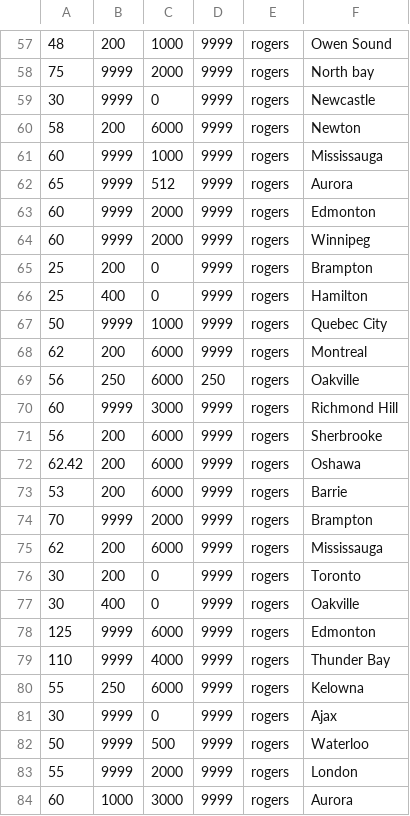
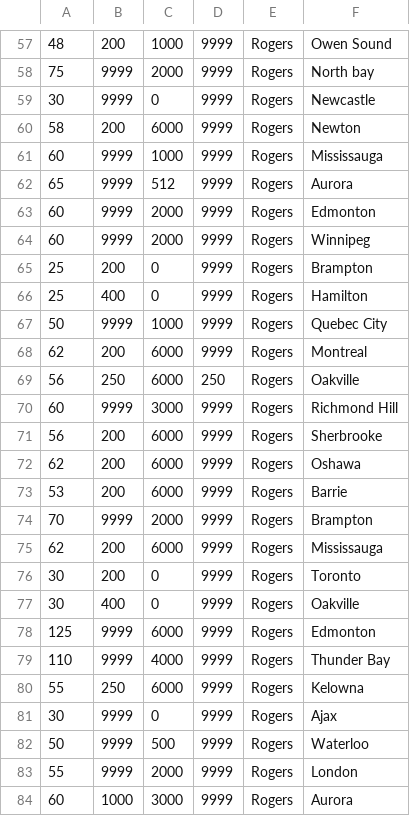
Before and after one commit to himanz/waysweet, a CSV file: db/data.csv, drawn as a sheet; only a part is shown, gaps mark what is left out; the diff covers the shown part only.

```diff
--- a/db/data.csv
+++ b/db/data.csv
@@ -57,28 +57,28 @@
-48,200,1000,9999,rogers,Owen Sound
-75,9999,2000,9999,rogers,North bay
-30,9999,0,9999,rogers,Newcastle
-58,200,6000,9999,rogers,Newton
-60,9999,1000,9999,rogers,Mississauga
-65,9999,512,9999,rogers,Aurora
-60,9999,2000,9999,rogers,Edmonton
-60,9999,2000,9999,rogers,Winnipeg
-25,200,0,9999,rogers,Brampton
-25,400,0,9999,rogers,Hamilton
-50,9999,1000,9999,rogers,Quebec City
-62,200,6000,9999,rogers,Montreal
-56,250,6000,250,rogers,Oakville
-60,9999,3000,9999,rogers,Richmond Hill
-56,200,6000,9999,rogers,Sherbrooke
-62.42,200,6000,9999,rogers,Oshawa
-53,200,6000,9999,rogers,Barrie
-70,9999,2000,9999,rogers,Brampton
-62,200,6000,9999,rogers,Mississauga
-30,200,0,9999,rogers,Toronto
-30,400,0,9999,rogers,Oakville
-125,9999,6000,9999,rogers,Edmonton
-110,9999,4000,9999,rogers,Thunder Bay
-55,250,6000,9999,rogers,Kelowna
-30,9999,0,9999,rogers,Ajax
-50,9999,500,9999,rogers,Waterloo
-55,9999,2000,9999,rogers,London
-60,1000,3000,9999,rogers,Aurora
+48,200,1000,9999,Rogers,Owen Sound
+75,9999,2000,9999,Rogers,North bay
+30,9999,0,9999,Rogers,Newcastle
+58,200,6000,9999,Rogers,Newton
+60,9999,1000,9999,Rogers,Mississauga
+65,9999,512,9999,Rogers,Aurora
+60,9999,2000,9999,Rogers,Edmonton
+60,9999,2000,9999,Rogers,Winnipeg
+25,200,0,9999,Rogers,Brampton
+25,400,0,9999,Rogers,Hamilton
+50,9999,1000,9999,Rogers,Quebec City
+62,200,6000,9999,Rogers,Montreal
+56,250,6000,250,Rogers,Oakville
+60,9999,3000,9999,Rogers,Richmond Hill
+56,200,6000,9999,Rogers,Sherbrooke
+62,200,6000,9999,Rogers,Oshawa
+53,200,6000,9999,Rogers,Barrie
+70,9999,2000,9999,Rogers,Brampton
+62,200,6000,9999,Rogers,Mississauga
+30,200,0,9999,Rogers,Toronto
+30,400,0,9999,Rogers,Oakville
+125,9999,6000,9999,Rogers,Edmonton
+110,9999,4000,9999,Rogers,Thunder Bay
+55,250,6000,9999,Rogers,Kelowna
+30,9999,0,9999,Rogers,Ajax
+50,9999,500,9999,Rogers,Waterloo
+55,9999,2000,9999,Rogers,London
+60,1000,3000,9999,Rogers,Aurora
```
Also changed, not shown: 60 edited cells elsewhere in this file, 3 other files.
